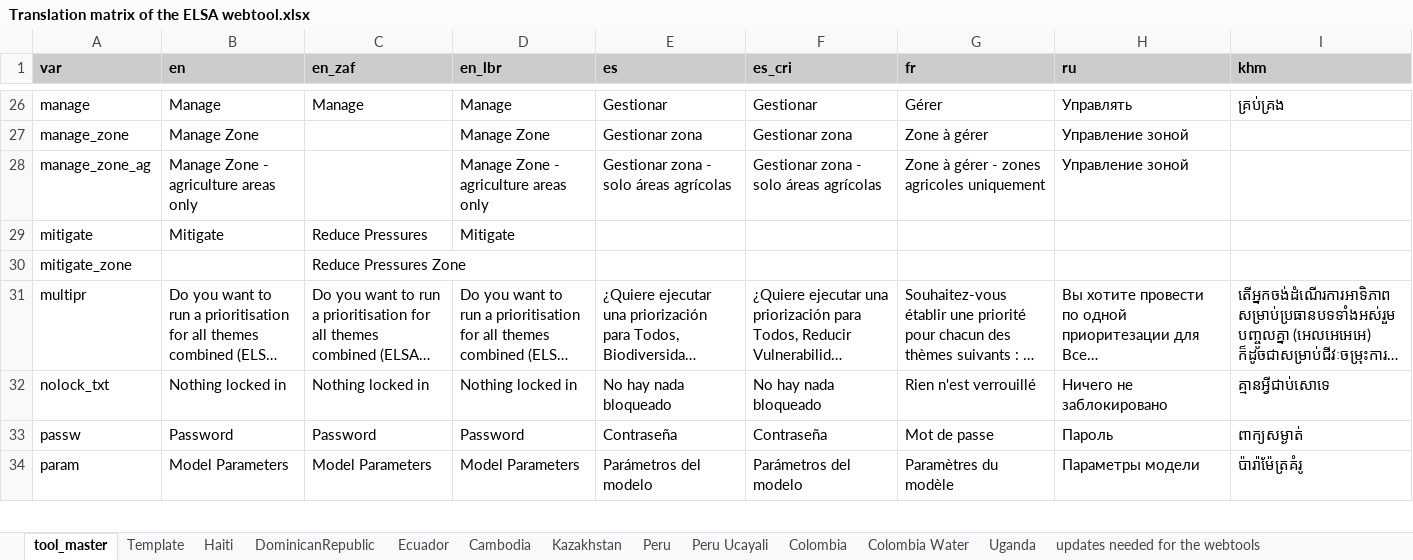
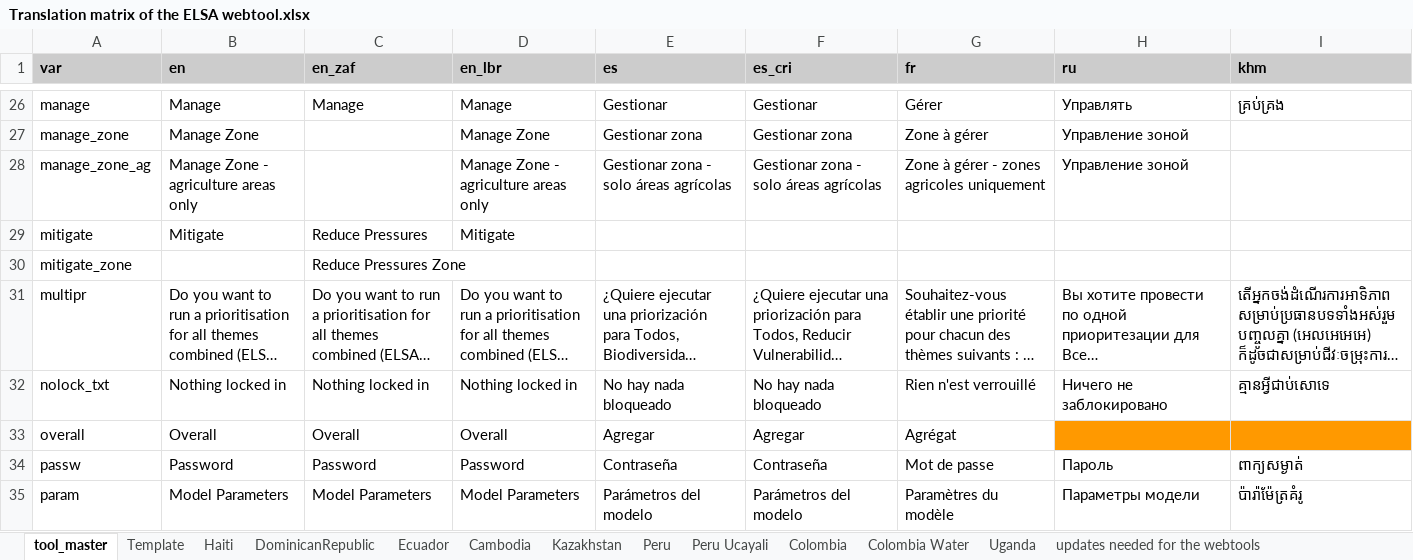
Before and after one commit to ELSA-UNDP/elsa_national_public, an Excel workbook: Translation matrix of the ELSA webtool.xlsx, sheet tool_master, drawn as a sheet; only a part is shown, gaps mark what is left out; long unchanged cells end in …; values as stored, in another font and other column widths than the file's, no borders; charts and pictures and conditional formats not drawn; the diff names each change by its address in the sheet, - before the commit and + after, or states it on an @@ line.

```diff
--- a/Translation matrix of the ELSA webtool.xlsx (sheet tool_master)
+++ b/Translation matrix of the ELSA webtool.xlsx (sheet tool_master)
+row 33: overall | Overall | Overall | Overall | Agregar | Agregar | Agrégat
```
Also changed, not shown: charts or pictures, 3 other files.
